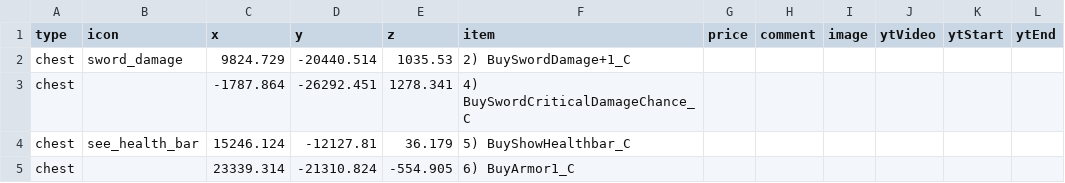
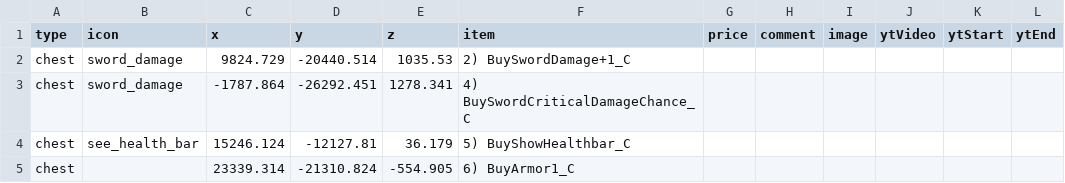
Before and after one commit to SupraGamesCommunity/map-sl, a CSV file: data/chests.csv, drawn as a sheet; only a part is shown.

```diff
--- a/data/chests.csv
+++ b/data/chests.csv
@@ -2,3 +2,3 @@
 chest,sword_damage,9824.729,-20440.514,1035.53,2) BuySwordDamage+1_C,,,,,,
-chest,,-1787.864,-26292.451,1278.341,4) BuySwordCriticalDamageChance_C,,,,,,
+chest,sword_damage,-1787.864,-26292.451,1278.341,4) BuySwordCriticalDamageChance_C,,,,,,
 chest,see_health_bar,15246.124,-12127.81,36.179,5) BuyShowHealthbar_C,,,,,,
```
Also changed, not shown: data/upgrades.csv, 1 other file.
